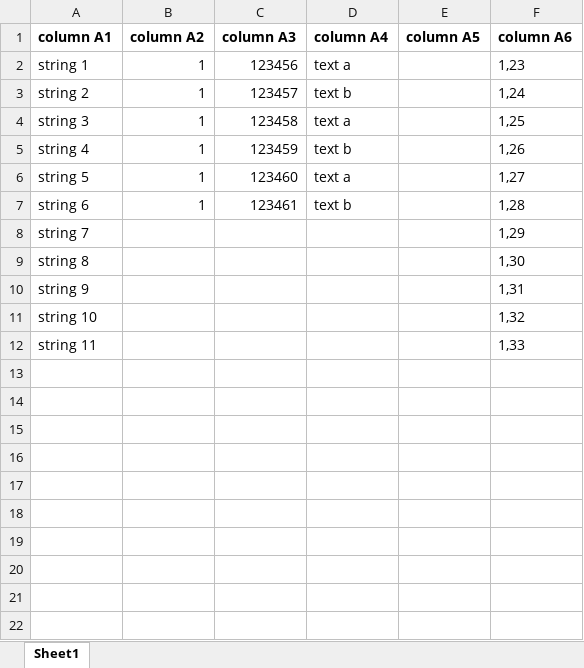
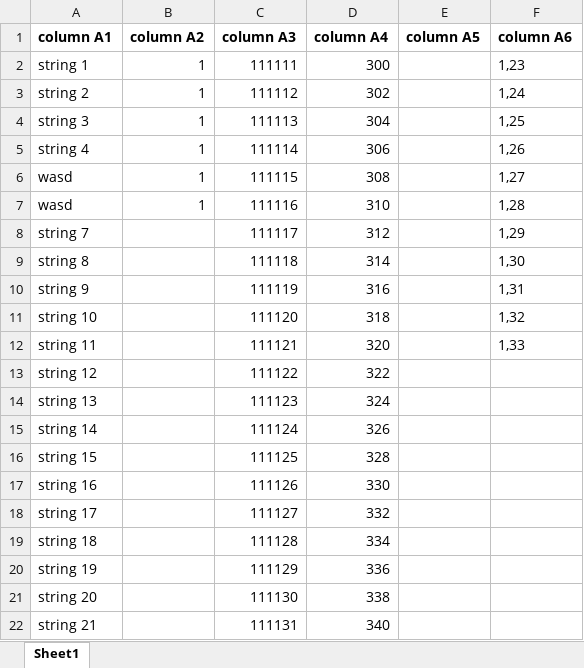
Before and after one commit to Phydon/data_science, an Excel workbook: input/test.xlsx, sheet Sheet1, drawn as a sheet; only a part is shown; values as stored, in another font and other column widths than the file's, no borders; removed rows and columns are numbered as before the commit, all else as after; the diff covers the shown part only; the diff names each change by its address in the sheet, - before the commit and + after, or states it on an @@ line.

Commit message:
added possibilities to filter out values

```diff
--- a/input/test.xlsx (sheet Sheet1)
+++ b/input/test.xlsx (sheet Sheet1)
-C2 (column A3): 123456
+C2 (column A3): 111111
-D2 (column A4): text a
+D2 (column A4): 300
-C3 (column A3): 123457
+C3 (column A3): 111112
-D3 (column A4): text b
+D3 (column A4): 302
-C4 (column A3): 123458
+C4 (column A3): 111113
-D4 (column A4): text a
+D4 (column A4): 304
-C5 (column A3): 123459
+C5 (column A3): 111114
-D5 (column A4): text b
+D5 (column A4): 306
-row 6: string 5 | 1 | 123460 | text a |  | 1,27
-row 7: string 6 | 1 | 123461 | text b |  | 1,28
+row 6: wasd | 1 | 111115 | 308 |  | 1,27
+row 7: wasd | 1 | 111116 | 310 |  | 1,28
-C8 (column A3): (empty)
+C8 (column A3): 111117
-D8 (column A4): (empty)
+D8 (column A4): 312
-C9 (column A3): (empty)
+C9 (column A3): 111118
-D9 (column A4): (empty)
+D9 (column A4): 314
-C10 (column A3): (empty)
+C10 (column A3): 111119
-D10 (column A4): (empty)
+D10 (column A4): 316
-C11 (column A3): (empty)
+C11 (column A3): 111120
-D11 (column A4): (empty)
+D11 (column A4): 318
-C12 (column A3): (empty)
+C12 (column A3): 111121
-D12 (column A4): (empty)
+D12 (column A4): 320
+row 13: string 12 |  | 111122 | 322
+row 14: string 13 |  | 111123 | 324
+row 15: string 14 |  | 111124 | 326
+row 16: string 15 |  | 111125 | 328
+row 17: string 16 |  | 111126 | 330
+row 18: string 17 |  | 111127 | 332
+row 19: string 18 |  | 111128 | 334
+row 20: string 19 |  | 111129 | 336
+row 21: string 20 |  | 111130 | 338
+row 22: string 21 |  | 111131 | 340
```
Also changed, not shown: 413 added rows elsewhere in this sheet, 2 other files.
